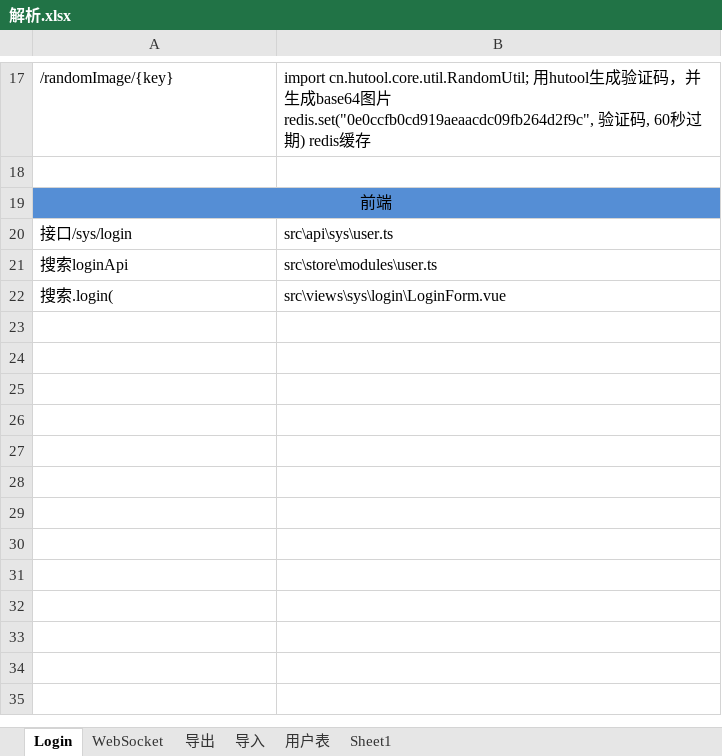
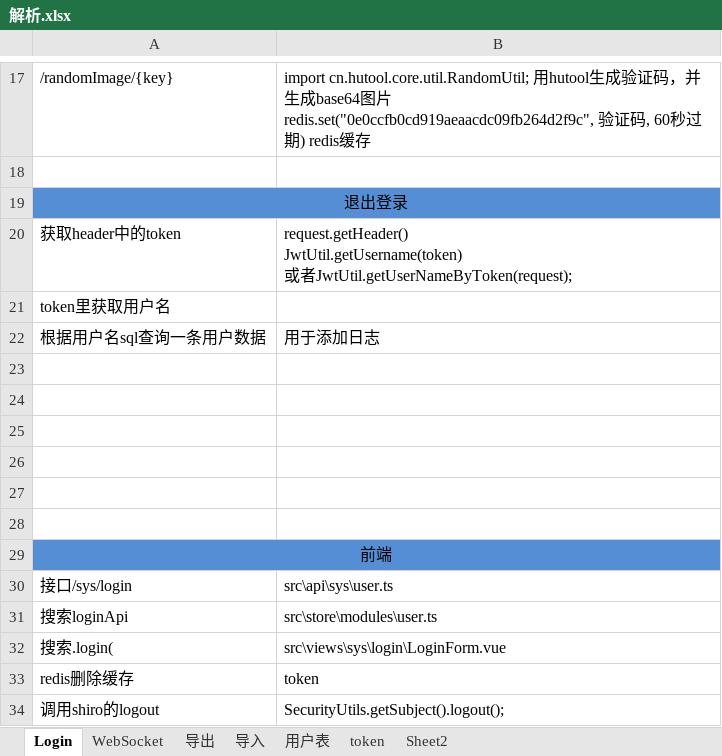
Before and after one commit to sunsetFog/record, an Excel workbook: java/JeecgBoot/解析.xlsx, sheet Login, drawn as a sheet; only a part is shown, gaps mark what is left out; values as stored, in another font and other column widths than the file's, no borders; ↵ is a line break in a cell; the diff names each change by its address in the sheet, - before the commit and + after, or states it on an @@ line.

```diff
--- a/java/JeecgBoot/解析.xlsx (sheet Login)
+++ b/java/JeecgBoot/解析.xlsx (sheet Login)
-sheet tab: Sheet1
+sheet tab: token
+sheet tab: Sheet2
+row 19: 退出登录
+row 20: 获取header中的token | request.getHeader() ↵ JwtUtil.getUsername(token) ↵ 或者JwtUtil.getUserNameByToken(request);
+row 21: token里获取用户名
+row 22: 根据用户名sql查询一条用户数据 | 用于添加日志
+row 23: (empty)
+row 24: (empty)
+row 25: (empty)
+row 26: (empty)
+row 27: (empty)
+row 28: (empty)
+row 33: redis删除缓存 | token
+row 34: 调用shiro的logout | SecurityUtils.getSubject().logout();
```
Also changed, not shown: sheet token, java/SpringCloud.xlsx, 1 other file.
